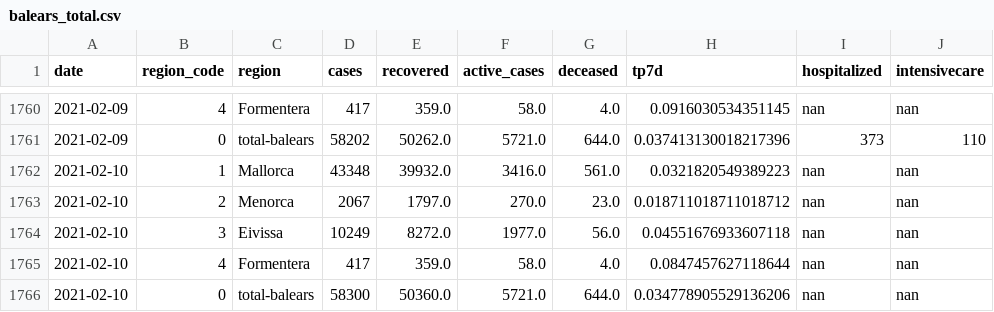
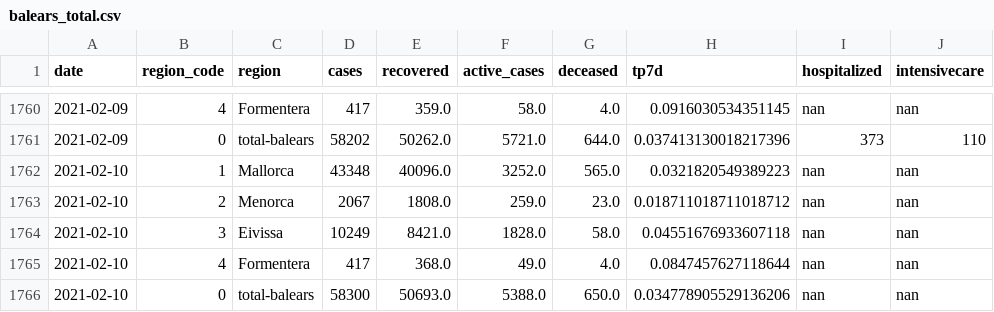
Before and after one commit to jaumeperello/covid_ib, a CSV file: data/balears_total.csv, drawn as a sheet; only a part is shown, gaps mark what is left out.

```diff
--- a/data/balears_total.csv
+++ b/data/balears_total.csv
@@ -1761,6 +1761,6 @@ date,region_code,region,cases,recovered,active_cases,deceased,tp7d,hospitalized,
 2021-02-09,0,total-balears,58202,50262.0,5721.0,644.0,0.037413130018217396,373,110
-2021-02-10,1,Mallorca,43348,39932.0,3416.0,561.0,0.0321820549389223,nan,nan
-2021-02-10,2,Menorca,2067,1797.0,270.0,23.0,0.018711018711018712,nan,nan
-2021-02-10,3,Eivissa,10249,8272.0,1977.0,56.0,0.04551676933607118,nan,nan
-2021-02-10,4,Formentera,417,359.0,58.0,4.0,0.0847457627118644,nan,nan
-2021-02-10,0,total-balears,58300,50360.0,5721.0,644.0,0.034778905529136206,nan,nan
+2021-02-10,1,Mallorca,43348,40096.0,3252.0,565.0,0.0321820549389223,nan,nan
+2021-02-10,2,Menorca,2067,1808.0,259.0,23.0,0.018711018711018712,nan,nan
+2021-02-10,3,Eivissa,10249,8421.0,1828.0,58.0,0.04551676933607118,nan,nan
+2021-02-10,4,Formentera,417,368.0,49.0,4.0,0.0847457627118644,nan,nan
+2021-02-10,0,total-balears,58300,50693.0,5388.0,650.0,0.034778905529136206,nan,nan
```
Also changed, not shown: data/eivissa_total.csv, data/formentera_total.csv, 2 other files.
